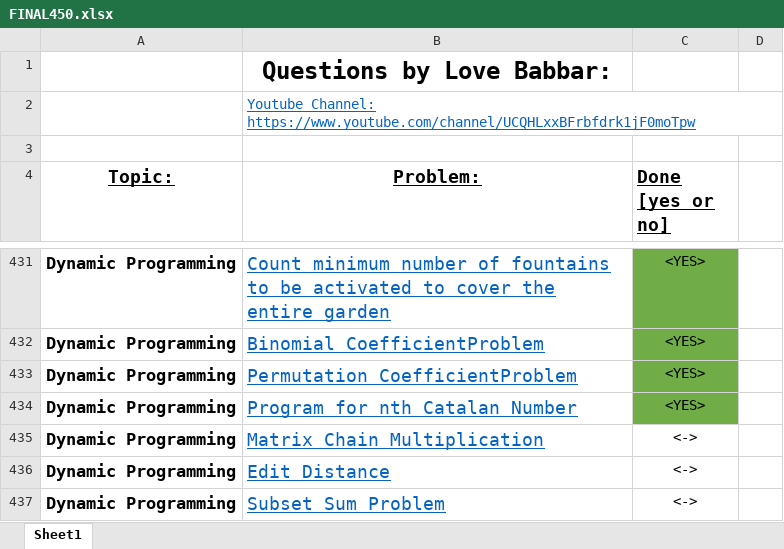
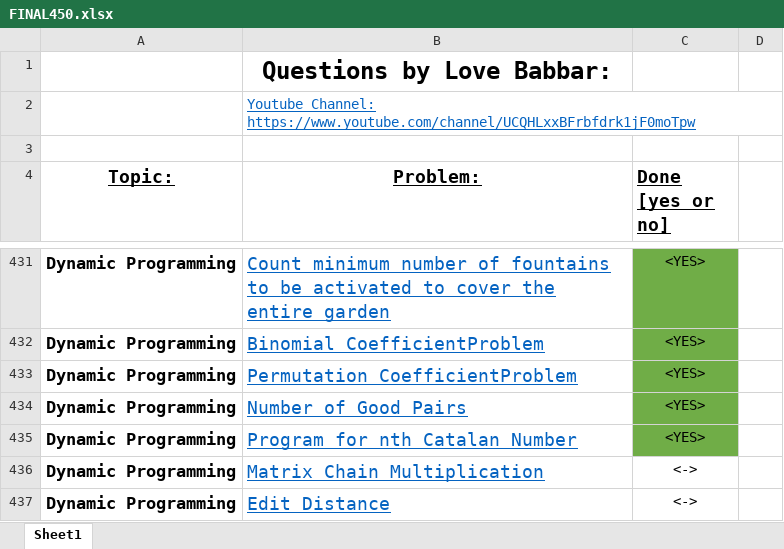
Before and after one commit to Harshit-Verma-Official/Data-Structures-and-Algorithms, an Excel workbook: FINAL450.xlsx, sheet Sheet1, drawn as a sheet; only a part is shown, gaps mark what is left out; the shorter side is filled out with more unchanged rows; values as stored, in another font and other column widths than the file's, no borders; the diff names each change by its address in the sheet, - before the commit and + after, or states it on an @@ line.

Commit message:
LeetCode 1512. Number of Good Pairs

```diff
--- a/FINAL450.xlsx (sheet Sheet1)
+++ b/FINAL450.xlsx (sheet Sheet1)
+row 434: Dynamic Programming | Number of Good Pairs | <YES>
```
Also changed, not shown: 1 other file.
